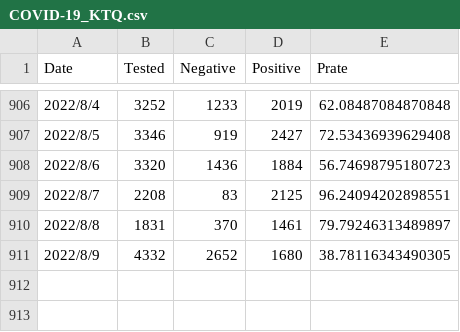
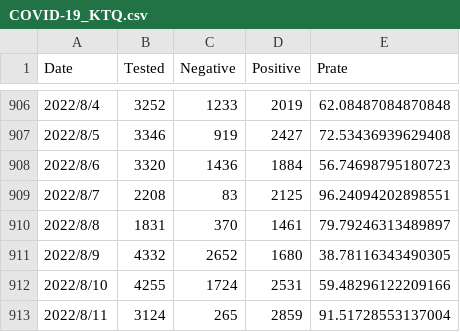
Before and after one commit to u-10bei/covid-19_JPdata, a CSV file: data/COVID-19_KTQ.csv, drawn as a sheet; only a part is shown, gaps mark what is left out.

```diff
--- a/data/COVID-19_KTQ.csv
+++ b/data/COVID-19_KTQ.csv
@@ -911 +911,3 @@ Date,Tested,Negative,Positive,Prate
 2022/8/9,4332,2652,1680,38.78116343490305
+2022/8/10,4255,1724,2531,59.48296122209166
+2022/8/11,3124,265,2859,91.51728553137004
```
Also changed, not shown: data/COVID-19_JP.csv, 1 other file.
